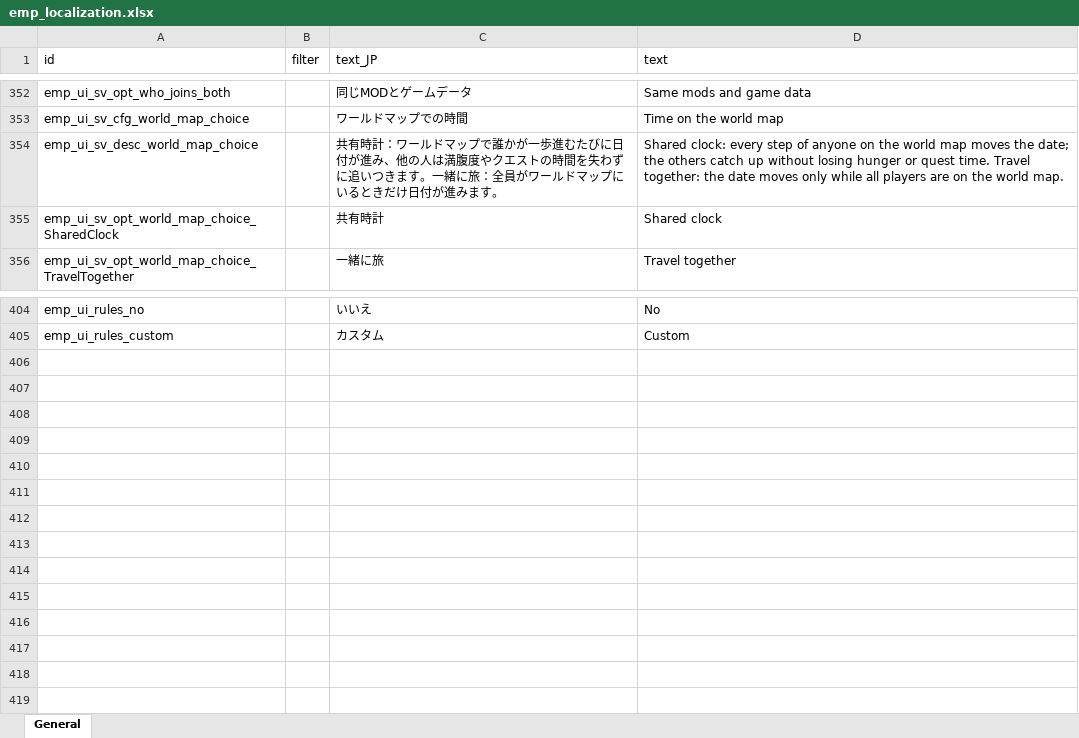
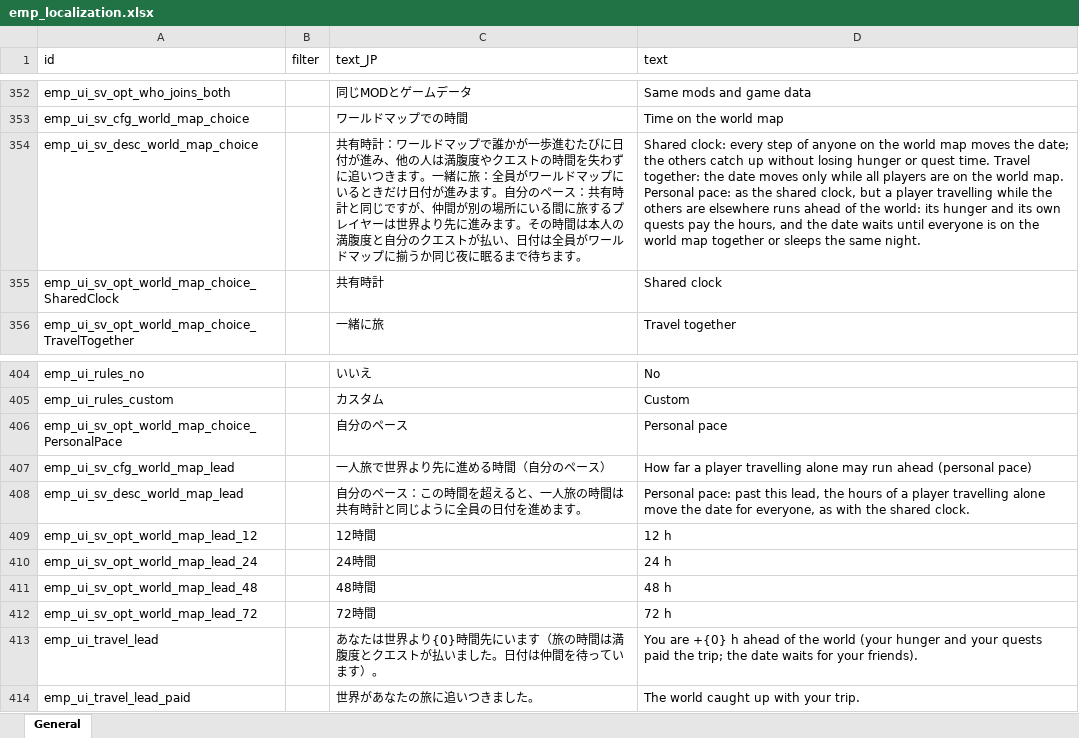
Before and after one commit to devmarcpro/elin-together, an Excel workbook: package/LangMod/EN/emp_localization.xlsx, sheet General, drawn as a sheet; only a part is shown, gaps mark what is left out; values as stored, in another font and other column widths than the file's, no borders; the diff names each change by its address in the sheet, - before the commit and + after, or states it on an @@ line.

```diff
--- a/package/LangMod/EN/emp_localization.xlsx (sheet General)
+++ b/package/LangMod/EN/emp_localization.xlsx (sheet General)
-C354 (text_JP): …みます。
+C354 (text_JP): …みます。自分のペース：共有時計と同じですが、仲間が別の場所にいる間に旅するプレイヤーは世界より先に進みます。その時間は本人の満腹度と自分のクエストが払い、日付は全員がワールドマップに揃うか同じ夜に眠るまで待ちます。
-D354 (text): …world map.
+D354 (text): …world map. Personal pace: as the shared clock, but a player travelling while the others are elsewhere runs ahead of the world: its hunger and its own quests pay the hours, and the date waits until everyone is on the world map together or sleeps the same night.
+row 406: emp_ui_sv_opt_world_map_choice_PersonalPace |  | 自分のペース | Personal pace
+row 407: emp_ui_sv_cfg_world_map_lead |  | 一人旅で世界より先に進める時間（自分のペース） | How far a player travelling alone may run ahead (personal pace)
+row 408: emp_ui_sv_desc_world_map_lead |  | 自分のペース：この時間を超えると、一人旅の時間は共有時計と同じように全員の日付を進めます。 | Personal pace: past this lead, the hours of a player travelling alone move the date for everyone, as with the shared clock.
+row 409: emp_ui_sv_opt_world_map_lead_12 |  | 12時間 | 12 h
+row 410: emp_ui_sv_opt_world_map_lead_24 |  | 24時間 | 24 h
+row 411: emp_ui_sv_opt_world_map_lead_48 |  | 48時間 | 48 h
+row 412: emp_ui_sv_opt_world_map_lead_72 |  | 72時間 | 72 h
+row 413: emp_ui_travel_lead |  | あなたは世界より{0}時間先にいます（旅の時間は満腹度とクエストが払いました。日付は仲間を待っています）。 | You are +{0} h ahead of the world (your hunger and your quests paid the trip; the date waits for your friends).
+row 414: emp_ui_travel_lead_paid |  | 世界があなたの旅に追いつきました。 | The world caught up with your trip.
```
Also changed, not shown: 15 other files.
